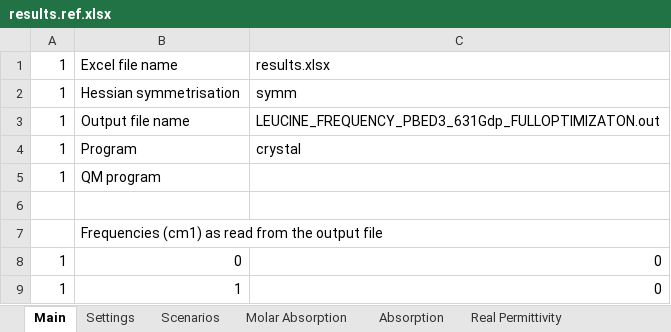
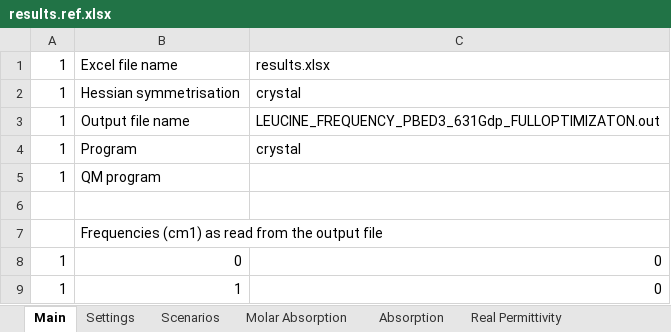
Before and after one commit to JohnKendrick/PDielec, an Excel workbook: Examples/Crystal/Leucine/results.ref.xlsx, sheet Main, drawn as a sheet; only a part is shown; values as stored, in another font and other column widths than the file's, no borders; the diff names each change by its address in the sheet, - before the commit and + after, or states it on an @@ line.

```diff
--- a/Examples/Crystal/Leucine/results.ref.xlsx (sheet Main)
+++ b/Examples/Crystal/Leucine/results.ref.xlsx (sheet Main)
-C2: symm
+C2: crystal
```
Also changed, not shown: Examples/Crystal/Na2SO42/results.ref.xlsx, Examples/Crystal/ZnO/CPHF/results.ref.xlsx, 2 other files.
